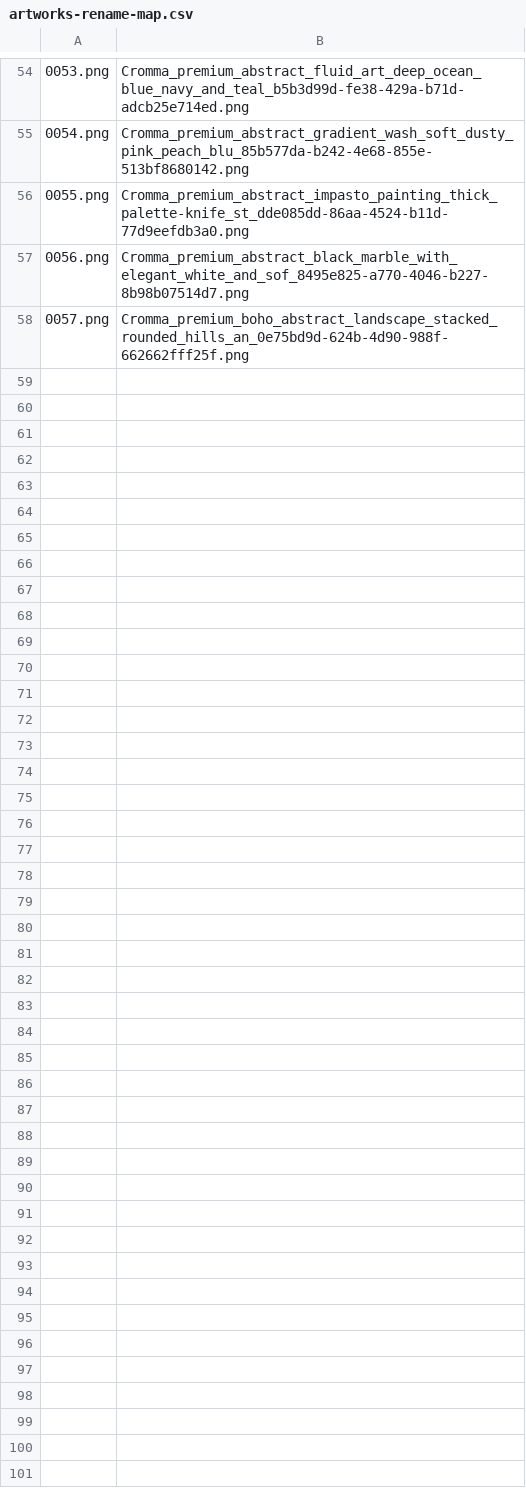
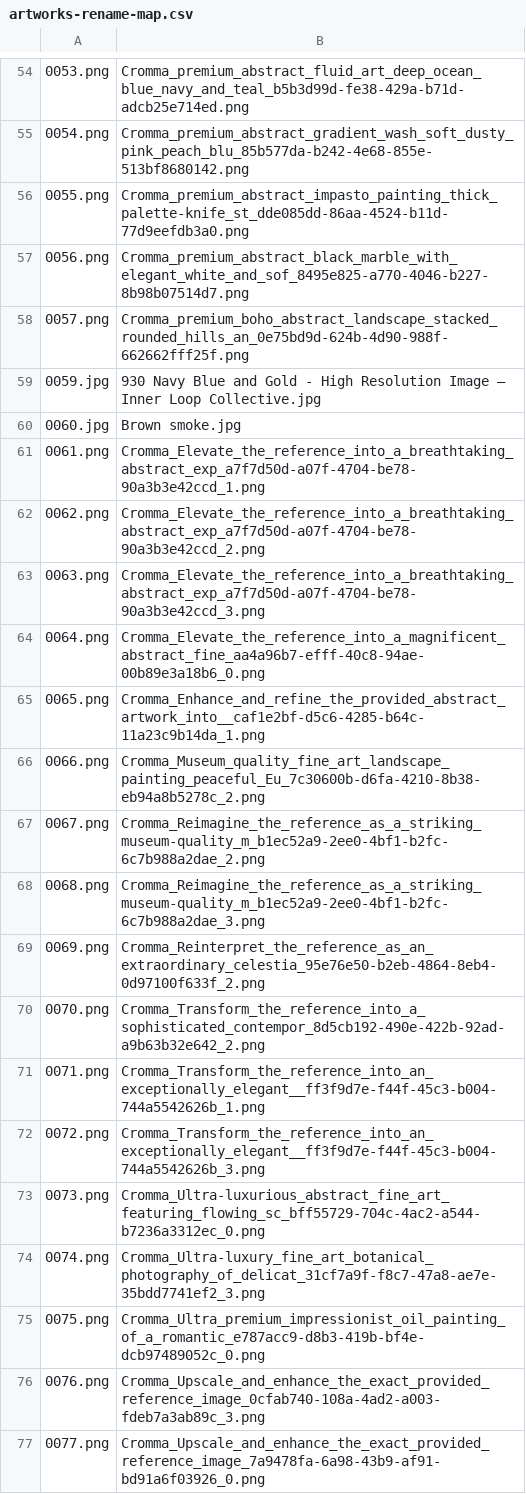
Before and after one commit to dowlost/art-mockup-batch-generator, a CSV file: data/artworks-rename-map.csv, drawn as a sheet; only a part is shown, gaps mark what is left out; the diff names each change by its address in the sheet, - before the commit and + after, or states it on an @@ line.

```diff
--- a/data/artworks-rename-map.csv
+++ b/data/artworks-rename-map.csv
+row 59: 0059.jpg | 930 Navy Blue and Gold - High Resolution Image — Inner Loop Collective.jpg
+row 60: 0060.jpg | Brown smoke.jpg
+row 61: 0061.png | Cromma_Elevate_the_reference_into_a_breathtaking_abstract_exp_a7f7d50d-a07f-4704-be78-90a3b3e42ccd_1.png
+row 62: 0062.png | Cromma_Elevate_the_reference_into_a_breathtaking_abstract_exp_a7f7d50d-a07f-4704-be78-90a3b3e42ccd_2.png
+row 63: 0063.png | Cromma_Elevate_the_reference_into_a_breathtaking_abstract_exp_a7f7d50d-a07f-4704-be78-90a3b3e42ccd_3.png
+row 64: 0064.png | Cromma_Elevate_the_reference_into_a_magnificent_abstract_fine_aa4a96b7-efff-40c8-94ae-00b89e3a18b6_0.png
+row 65: 0065.png | Cromma_Enhance_and_refine_the_provided_abstract_artwork_into__caf1e2bf-d5c6-4285-b64c-11a23c9b14da_1.png
+row 66: 0066.png | Cromma_Museum_quality_fine_art_landscape_painting_peaceful_Eu_7c30600b-d6fa-4210-8b38-eb94a8b5278c_2.png
+row 67: 0067.png | Cromma_Reimagine_the_reference_as_a_striking_museum-quality_m_b1ec52a9-2ee0-4bf1-b2fc-6c7b988a2dae_2.png
+row 68: 0068.png | Cromma_Reimagine_the_reference_as_a_striking_museum-quality_m_b1ec52a9-2ee0-4bf1-b2fc-6c7b988a2dae_3.png
+row 69: 0069.png | Cromma_Reinterpret_the_reference_as_an_extraordinary_celestia_95e76e50-b2eb-4864-8eb4-0d97100f633f_2.png
+row 70: 0070.png | Cromma_Transform_the_reference_into_a_sophisticated_contempor_8d5cb192-490e-422b-92ad-a9b63b32e642_2.png
+row 71: 0071.png | Cromma_Transform_the_reference_into_an_exceptionally_elegant__ff3f9d7e-f44f-45c3-b004-744a5542626b_1.png
+row 72: 0072.png | Cromma_Transform_the_reference_into_an_exceptionally_elegant__ff3f9d7e-f44f-45c3-b004-744a5542626b_3.png
+row 73: 0073.png | Cromma_Ultra-luxurious_abstract_fine_art_featuring_flowing_sc_bff55729-704c-4ac2-a544-b7236a3312ec_0.png
+row 74: 0074.png | Cromma_Ultra-luxury_fine_art_botanical_photography_of_delicat_31cf7a9f-f8c7-47a8-ae7e-35bdd7741ef2_3.png
+row 75: 0075.png | Cromma_Ultra_premium_impressionist_oil_painting_of_a_romantic_e787acc9-d8b3-419b-bf4e-dcb97489052c_0.png
+row 76: 0076.png | Cromma_Upscale_and_enhance_the_exact_provided_reference_image_0cfab740-108a-4ad2-a003-fdeb7a3ab89c_3.png
+row 77: 0077.png | Cromma_Upscale_and_enhance_the_exact_provided_reference_image_7a9478fa-6a98-43b9-af91-bd91a6f03926_0.png
```
Also changed, not shown: 25 other files.
